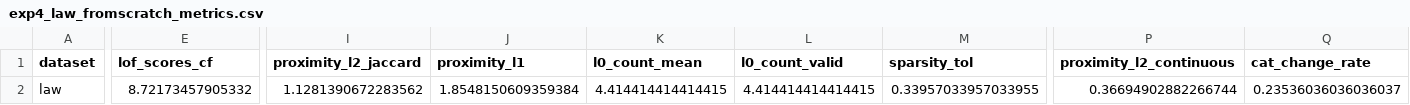
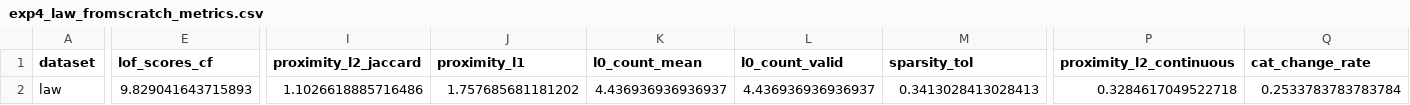
Before and after one commit to ofurman/CounterContEX, a CSV file: experiments/zeroshot_cf/results/exp4_law_fromscratch_metrics.csv, drawn as a sheet; only a part is shown, gaps mark what is left out; the diff names each change by its address in the sheet, - before the commit and + after, or states it on an @@ line.

```diff
--- a/experiments/zeroshot_cf/results/exp4_law_fromscratch_metrics.csv
+++ b/experiments/zeroshot_cf/results/exp4_law_fromscratch_metrics.csv
-E2 (lof_scores_cf): 8.72173457905332
+E2 (lof_scores_cf): 9.829041643715893
-I2 (proximity_l2_jaccard): 1.1281390672283562
+I2 (proximity_l2_jaccard): 1.1026618885716486
-J2 (proximity_l1): 1.8548150609359384
+J2 (proximity_l1): 1.757685681181202
-K2 (l0_count_mean): 4.414414414414415
+K2 (l0_count_mean): 4.436936936936937
-L2 (l0_count_valid): 4.414414414414415
+L2 (l0_count_valid): 4.436936936936937
-M2 (sparsity_tol): 0.33957033957033955
+M2 (sparsity_tol): 0.3413028413028413
-P2 (proximity_l2_continuous): 0.36694902882266744
+P2 (proximity_l2_continuous): 0.3284617049522718
-Q2 (cat_change_rate): 0.23536036036036037
+Q2 (cat_change_rate): 0.2533783783783784
```
Also changed, not shown: 5 other files.
